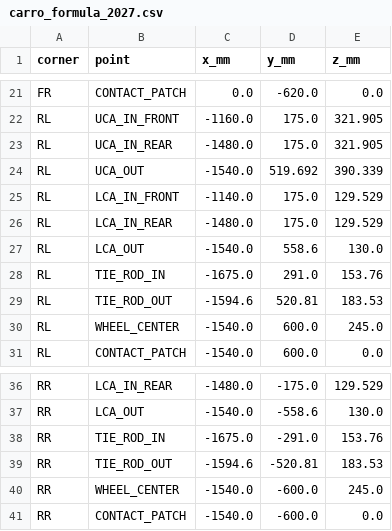
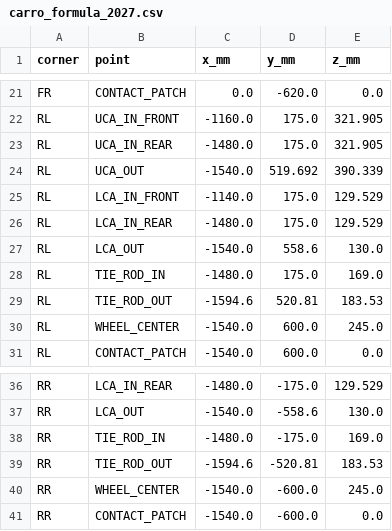
Before and after one commit to mumiavini/Suspension-and-Vehicle-Dynamics, a CSV file: legacy_app/carro_formula_2027.csv, drawn as a sheet; only a part is shown, gaps mark what is left out.

```diff
--- a/legacy_app/carro_formula_2027.csv
+++ b/legacy_app/carro_formula_2027.csv
@@ -27,3 +27,3 @@ RL,LCA_IN_REAR,-1480.0,175.0,129.529
 RL,LCA_OUT,-1540.0,558.6,130.0
-RL,TIE_ROD_IN,-1675.0,291.0,153.76
+RL,TIE_ROD_IN,-1480.0,175.0,169.0
 RL,TIE_ROD_OUT,-1594.6,520.81,183.53
@@ -37,3 +37,3 @@ RR,LCA_IN_REAR,-1480.0,-175.0,129.529
 RR,LCA_OUT,-1540.0,-558.6,130.0
-RR,TIE_ROD_IN,-1675.0,-291.0,153.76
+RR,TIE_ROD_IN,-1480.0,-175.0,169.0
 RR,TIE_ROD_OUT,-1594.6,-520.81,183.53
```
Also changed, not shown: 14 other files.
